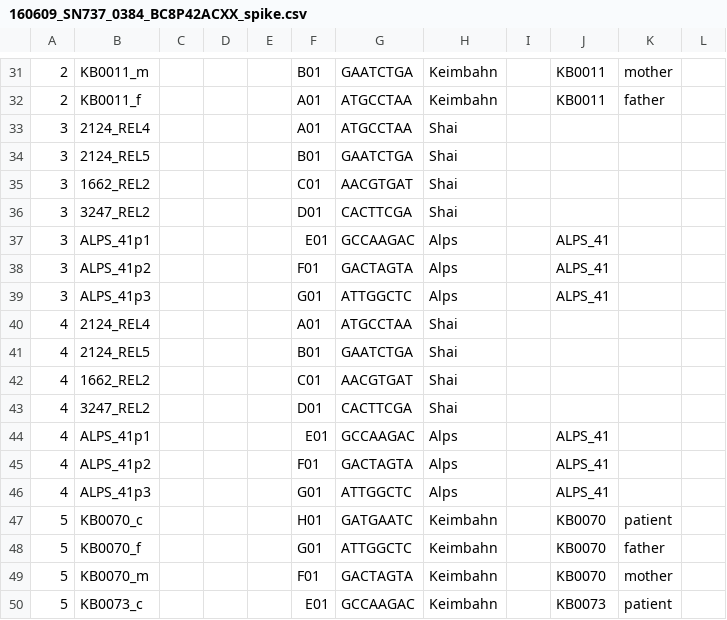
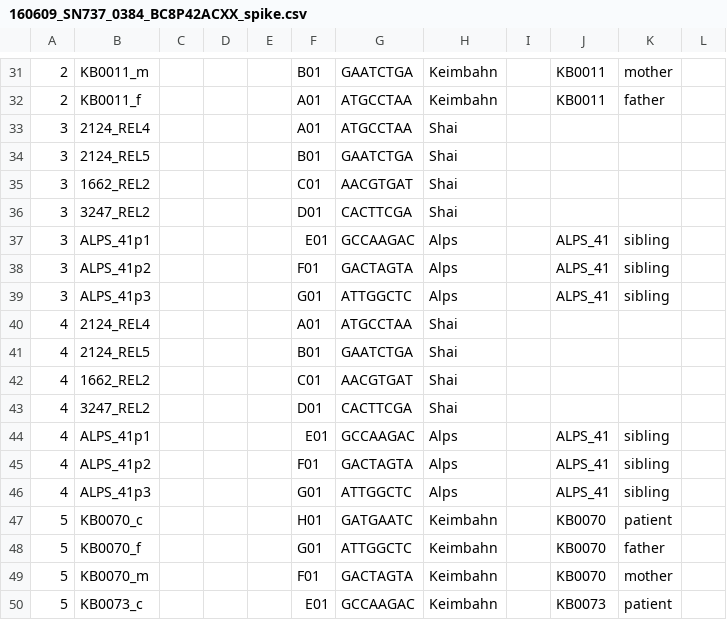
Before and after one commit to sjanssen2/spike, a CSV file: data/samplesheets/160609_SN737_0384_BC8P42ACXX_spike.csv, drawn as a sheet; only a part is shown, gaps mark what is left out; the diff names each change by its address in the sheet, - before the commit and + after, or states it on an @@ line.

```diff
--- a/data/samplesheets/160609_SN737_0384_BC8P42ACXX_spike.csv
+++ b/data/samplesheets/160609_SN737_0384_BC8P42ACXX_spike.csv
-K37:K39: (empty)
+K37:K39: sibling
-K44:K46: (empty)
+K44:K46: sibling
```
Also changed, not shown: data/samplesheets/160725_SN737_0389_BC92ANACXX_spike.csv, data/samplesheets/161019_SN737_0398_BC9H97ACXX_spike.csv.
